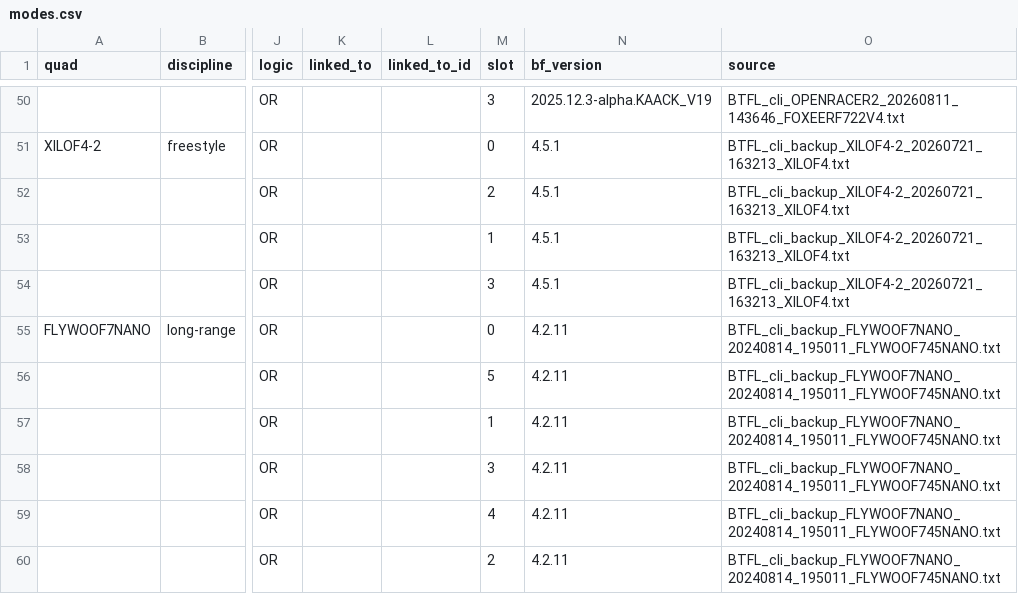
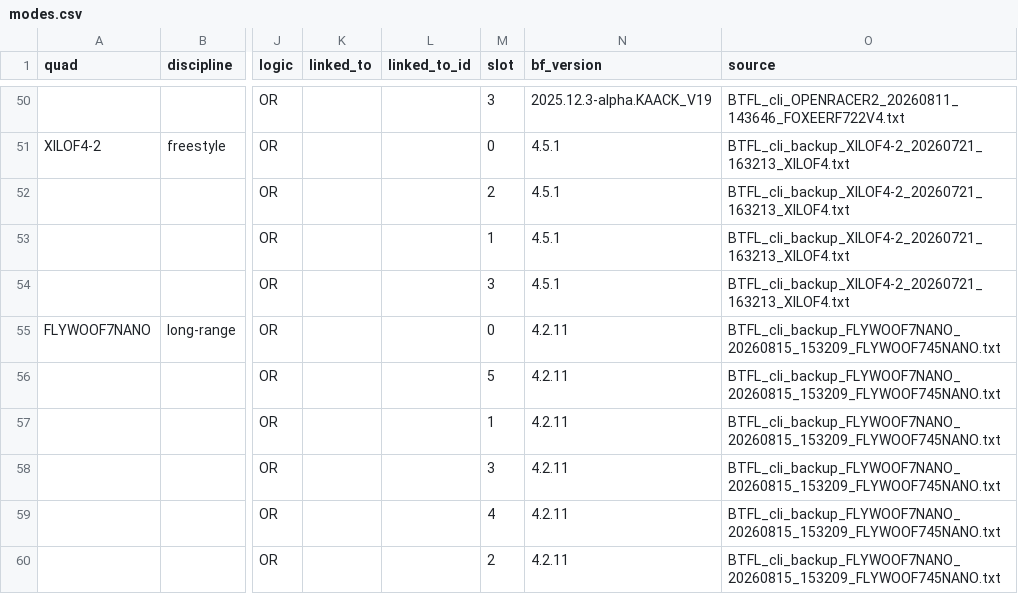
Before and after one commit to irom77/fpv_cli_dumps, a CSV file: modes.csv, drawn as a sheet; only a part is shown, gaps mark what is left out; the diff names each change by its address in the sheet, - before the commit and + after, or states it on an @@ line.

```diff
--- a/modes.csv
+++ b/modes.csv
-O55:O60 (source): BTFL_cli_backup_FLYWOOF7NANO_20240814_195011_FLYWOOF745NANO.txt
+O55:O60 (source): BTFL_cli_backup_FLYWOOF7NANO_20260815_153209_FLYWOOF745NANO.txt
```
Also changed, not shown: fpv_quads.csv, fpv_quads_latest.csv, 3 other files.
